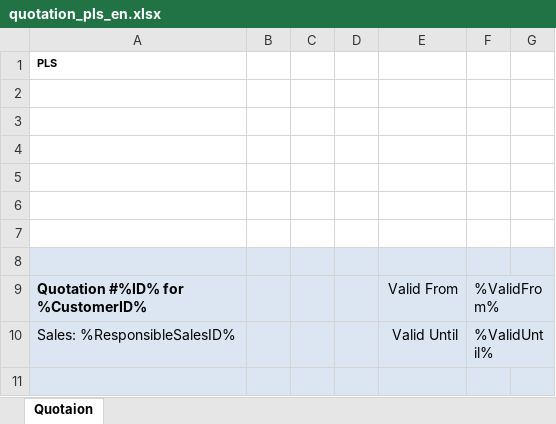
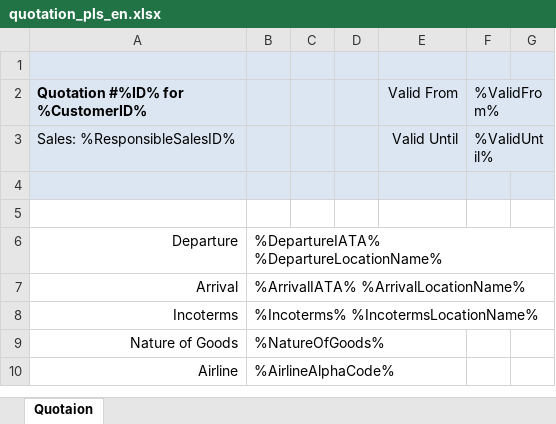
Before and after one commit to pqr/pls, an Excel workbook: src/Forward/Module/Quotation/quotation_pls_en.xlsx, sheet Quotaion, drawn as a sheet; only a part is shown; the shorter side is filled out with more unchanged rows; values as stored, in another font and other column widths than the file's, no borders; charts and pictures not drawn; the diff names each change by its address in the sheet, - before the commit and + after, or states it on an @@ line.

```diff
--- a/src/Forward/Module/Quotation/quotation_pls_en.xlsx (sheet Quotaion)
+++ b/src/Forward/Module/Quotation/quotation_pls_en.xlsx (sheet Quotaion)
-row 1: PLS
-row 2: (empty)
-row 3: (empty)
-row 4: (empty)
-row 5: (empty)
-row 6: (empty)
-row 7: (empty)
```
Also changed, not shown: charts or pictures, src/Forward/Module/Quotation/quotation_pgl_en.xlsx, src/Forward/Module/Quotation/quotation_pgl_ru.xlsx, 2 other files.
